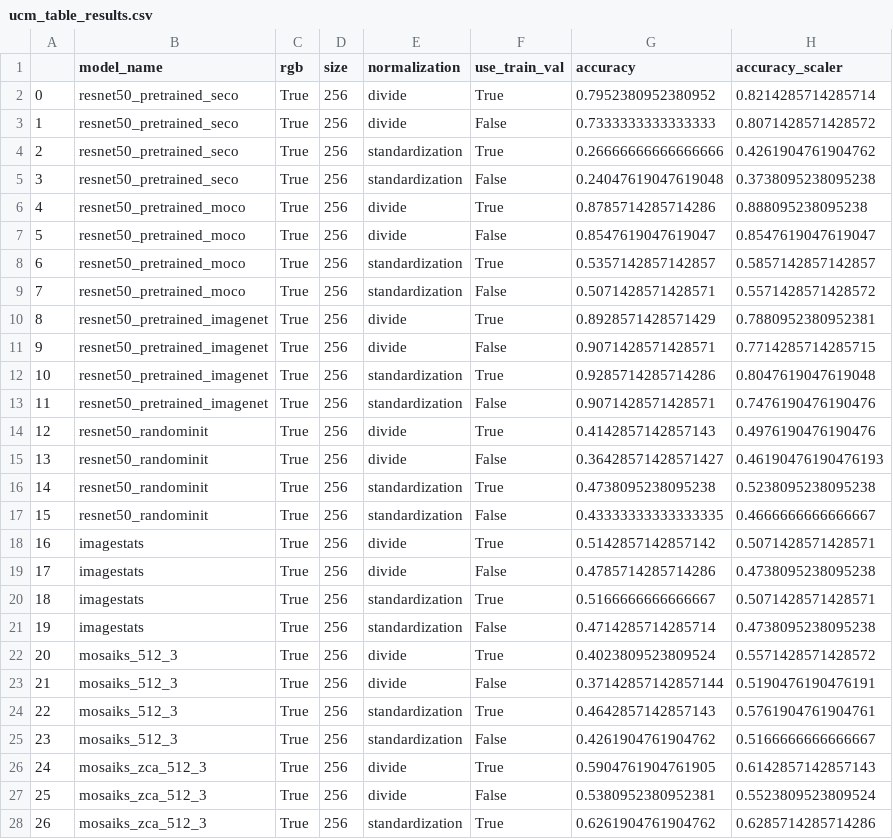
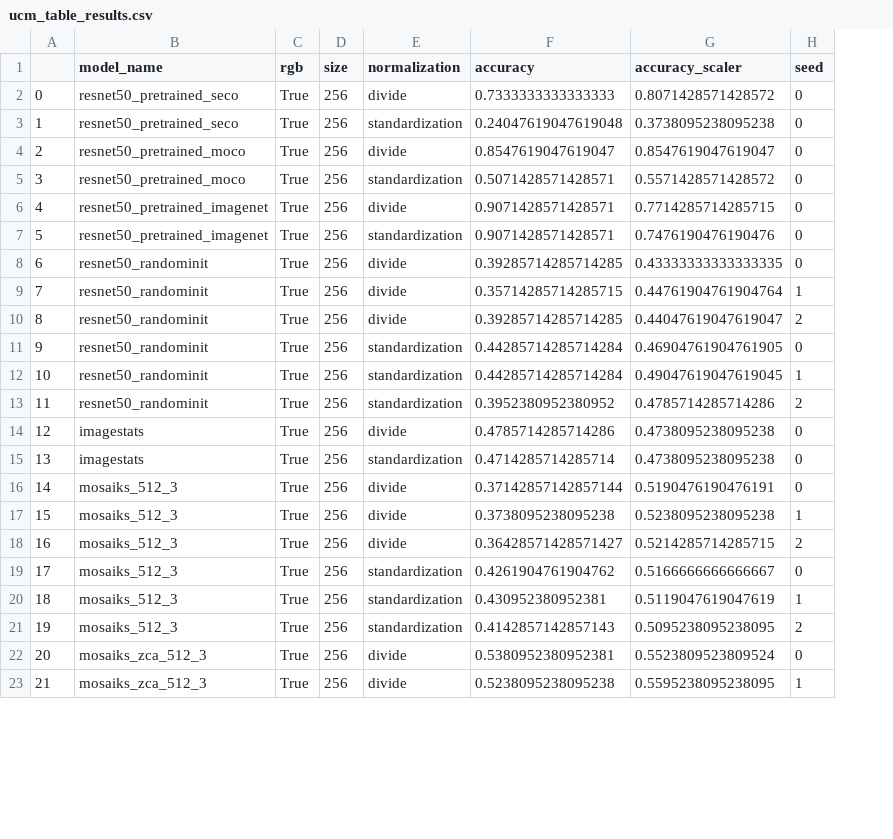
Before and after one commit to isaaccorley/resize-is-all-you-need, a CSV file: results/ucm_table_results.csv, drawn as a sheet; only a part is shown; removed rows and columns are numbered as before the commit, all else as after; the diff covers the shown part only; the diff names each change by its address in the sheet, - before the commit and + after, or states it on an @@ line.

```diff
--- a/results/ucm_table_results.csv
+++ b/results/ucm_table_results.csv
-column F (use_train_val), row 3: False; row 5: False; row 7: False; row 9: False; row 11: False; rows 13-17: False | True | False | True | False; row 19: False; row 21: False; rows 23-25: False | True | False; rows 27-28: False | True
+column H (seed), rows 2-9: 0 | 0 | 0 | 0 | 0 | 0 | 0 | 1; rows 11-12: 0 | 1; rows 14-17: 0 | 0 | 0 | 1; row 19: 0; rows 22-23: 0 | 1
-row 2: 0 | resnet50_pretrained_seco | True | 256 | divide | True | 0.7952380952380952 | 0.8214285714285714
@@ column A renumbered between rows 2 and 25 @@
-row 4: 2 | resnet50_pretrained_seco | True | 256 | standardization | True | 0.26666666666666666 | 0.4261904761904762
-row 6: 4 | resnet50_pretrained_moco | True | 256 | divide | True | 0.8785714285714286 | 0.888095238095238
-row 8: 6 | resnet50_pretrained_moco | True | 256 | standardization | True | 0.5357142857142857 | 0.5857142857142857
-row 10: 8 | resnet50_pretrained_imagenet | True | 256 | divide | True | 0.8928571428571429 | 0.7880952380952381
-row 12: 10 | resnet50_pretrained_imagenet | True | 256 | standardization | True | 0.9285714285714286 | 0.8047619047619048
-F8 (accuracy): 0.4142857142857143
+F8 (accuracy): 0.39285714285714285
-G8 (accuracy_scaler): 0.4976190476190476
+G8 (accuracy_scaler): 0.43333333333333335
-F9 (accuracy): 0.36428571428571427
+F9 (accuracy): 0.35714285714285715
-G9 (accuracy_scaler): 0.46190476190476193
+G9 (accuracy_scaler): 0.44761904761904764
+row 10: 8 | resnet50_randominit | True | 256 | divide | 0.39285714285714285 | 0.44047619047619047 | 2
-F11 (accuracy): 0.4738095238095238
+F11 (accuracy): 0.44285714285714284
-G11 (accuracy_scaler): 0.5238095238095238
+G11 (accuracy_scaler): 0.46904761904761905
-F12 (accuracy): 0.43333333333333335
+F12 (accuracy): 0.44285714285714284
-G12 (accuracy_scaler): 0.4666666666666667
+G12 (accuracy_scaler): 0.49047619047619045
-row 18: 16 | imagestats | True | 256 | divide | True | 0.5142857142857142 | 0.5071428571428571
+row 13: 11 | resnet50_randominit | True | 256 | standardization | 0.3952380952380952 | 0.4785714285714286 | 2
-row 20: 18 | imagestats | True | 256 | standardization | True | 0.5166666666666667 | 0.5071428571428571
-row 22: 20 | mosaiks_512_3 | True | 256 | divide | True | 0.4023809523809524 | 0.5571428571428572
-E17 (normalization): standardization
+E17 (normalization): divide
-F17 (accuracy): 0.4642857142857143
+F17 (accuracy): 0.3738095238095238
-G17 (accuracy_scaler): 0.5761904761904761
+G17 (accuracy_scaler): 0.5238095238095238
+row 18: 16 | mosaiks_512_3 | True | 256 | divide | 0.36428571428571427 | 0.5214285714285715 | 2
-row 26: 24 | mosaiks_zca_512_3 | True | 256 | divide | True | 0.5904761904761905 | 0.6142857142857143
+row 20: 18 | mosaiks_512_3 | True | 256 | standardization | 0.430952380952381 | 0.5119047619047619 | 1
+row 21: 19 | mosaiks_512_3 | True | 256 | standardization | 0.4142857142857143 | 0.5095238095238095 | 2
-E23 (normalization): standardization
+E23 (normalization): divide
-F23 (accuracy): 0.6261904761904762
+F23 (accuracy): 0.5238095238095238
-G23 (accuracy_scaler): 0.6285714285714286
+G23 (accuracy_scaler): 0.5595238095238095
```
Also changed, not shown: 3 added rows elsewhere in this file, results/eurosat_table_results.csv, 3 other files.
